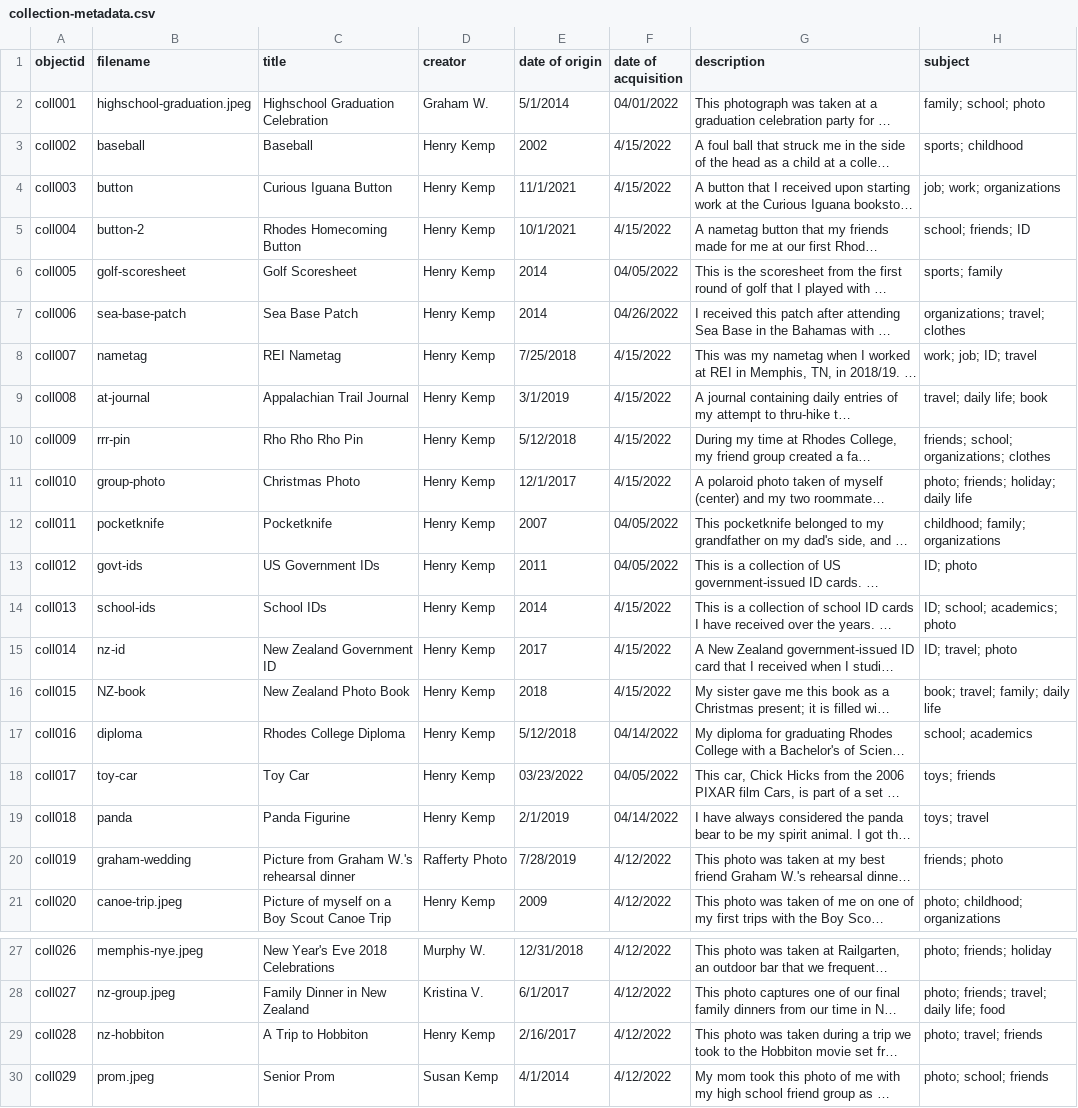
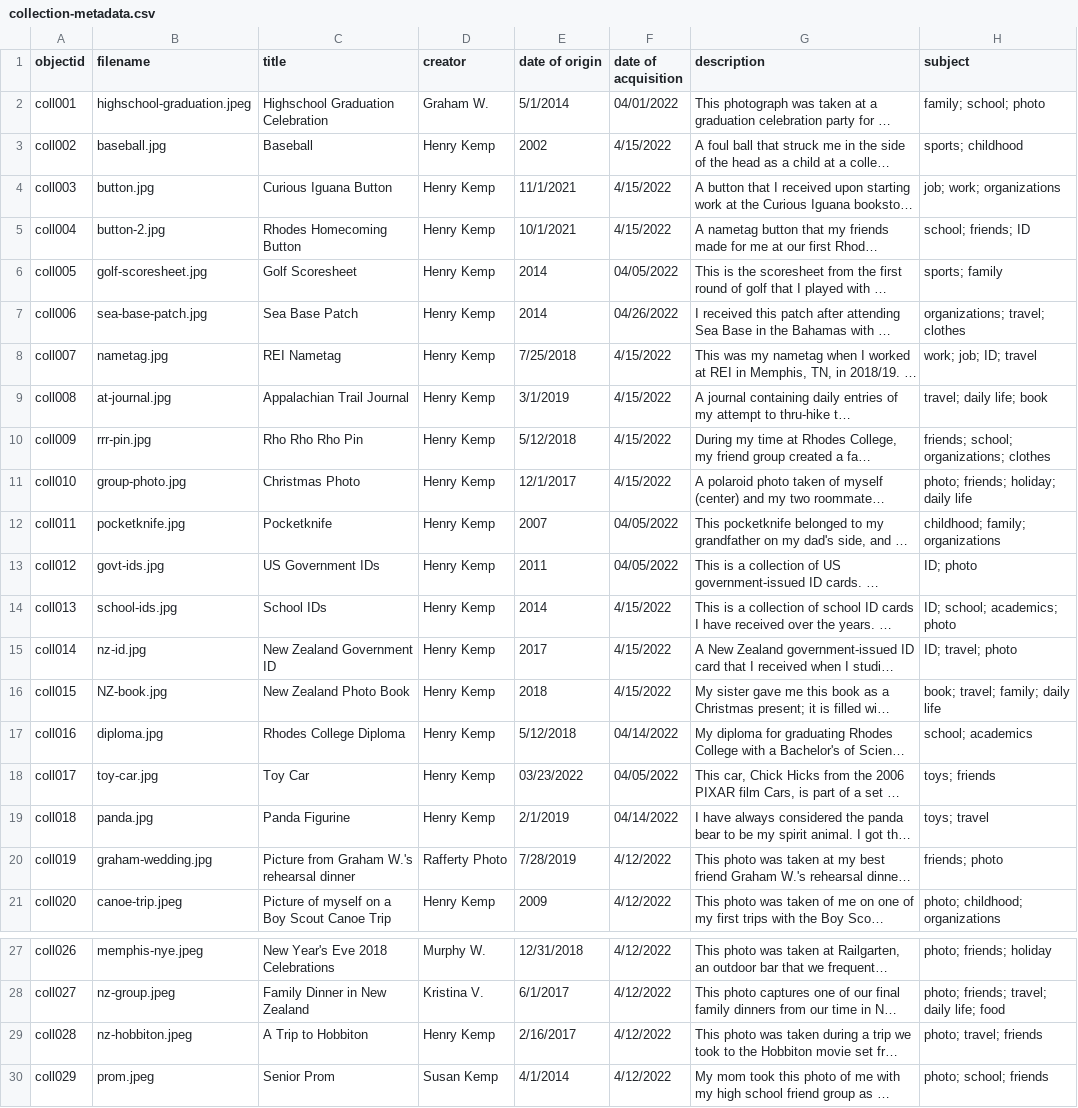
Before and after one commit to hdk1714/Henry-Kemp-Personal-Collection, a CSV file: _data/collection-metadata.csv, drawn as a sheet; only a part is shown, gaps mark what is left out; long unchanged cells end in …; the diff names each change by its address in the sheet, - before the commit and + after, or states it on an @@ line.

Commit message:
updated filenames in csv file

```diff
--- a/_data/collection-metadata.csv
+++ b/_data/collection-metadata.csv
-B3 (filename): baseball
+B3 (filename): baseball.jpg
-B4 (filename): button
+B4 (filename): button.jpg
-B5 (filename): button-2
+B5 (filename): button-2.jpg
-B6 (filename): golf-scoresheet
+B6 (filename): golf-scoresheet.jpg
-B7 (filename): sea-base-patch
+B7 (filename): sea-base-patch.jpg
-B8 (filename): nametag
+B8 (filename): nametag.jpg
-B9 (filename): at-journal
+B9 (filename): at-journal.jpg
-B10 (filename): rrr-pin
+B10 (filename): rrr-pin.jpg
-B11 (filename): group-photo
+B11 (filename): group-photo.jpg
-B12 (filename): pocketknife
+B12 (filename): pocketknife.jpg
-B13 (filename): govt-ids
+B13 (filename): govt-ids.jpg
-B14 (filename): school-ids
+B14 (filename): school-ids.jpg
-B15 (filename): nz-id
+B15 (filename): nz-id.jpg
-B16 (filename): NZ-book
+B16 (filename): NZ-book.jpg
-B17 (filename): diploma
+B17 (filename): diploma.jpg
-B18 (filename): toy-car
+B18 (filename): toy-car.jpg
-B19 (filename): panda
+B19 (filename): panda.jpg
-B20 (filename): graham-wedding
+B20 (filename): graham-wedding.jpg
-B29 (filename): nz-hobbiton
+B29 (filename): nz-hobbiton.jpeg
```
